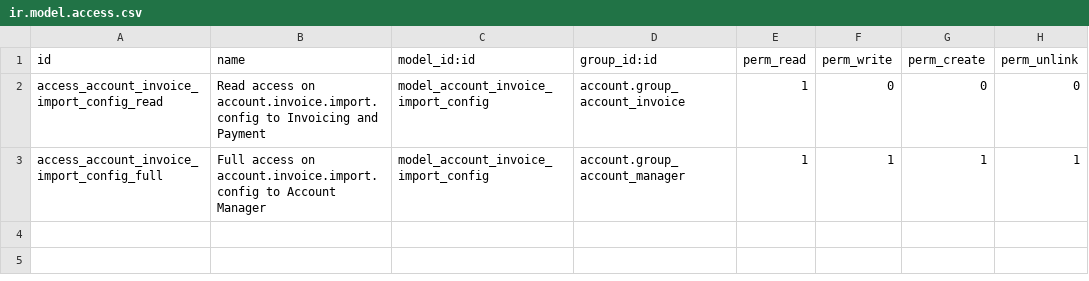
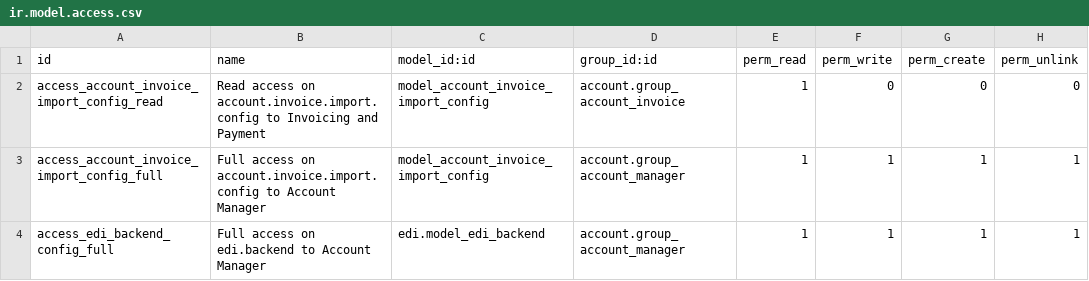
Before and after one commit to OCA/edi, a CSV file: account_invoice_import/security/ir.model.access.csv, drawn as a sheet; the diff names each change by its address in the sheet, - before the commit and + after, or states it on an @@ line.

Commit message:
[IMP] account_invoice_import: Integration with EDI

```diff
--- a/account_invoice_import/security/ir.model.access.csv
+++ b/account_invoice_import/security/ir.model.access.csv
+row 4: access_edi_backend_config_full | Full access on edi.backend to Account Manager | edi.model_edi_backend | account.group_account_manager | 1 | 1 | 1 | 1
```
Also changed, not shown: 13 other files.
